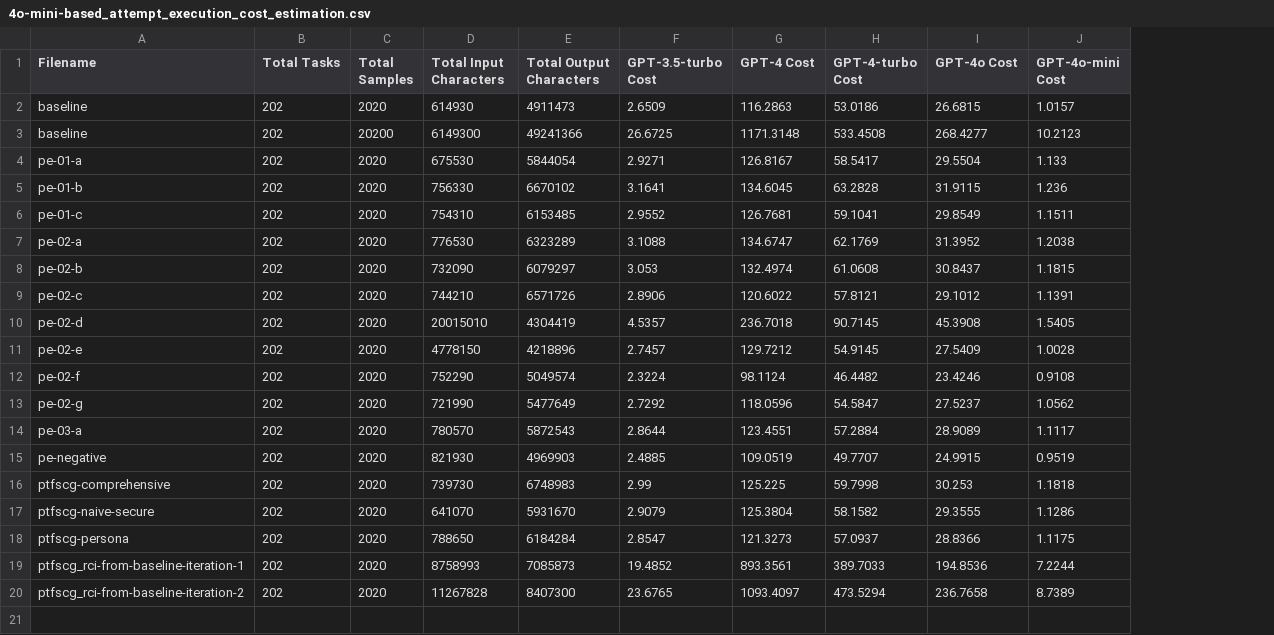
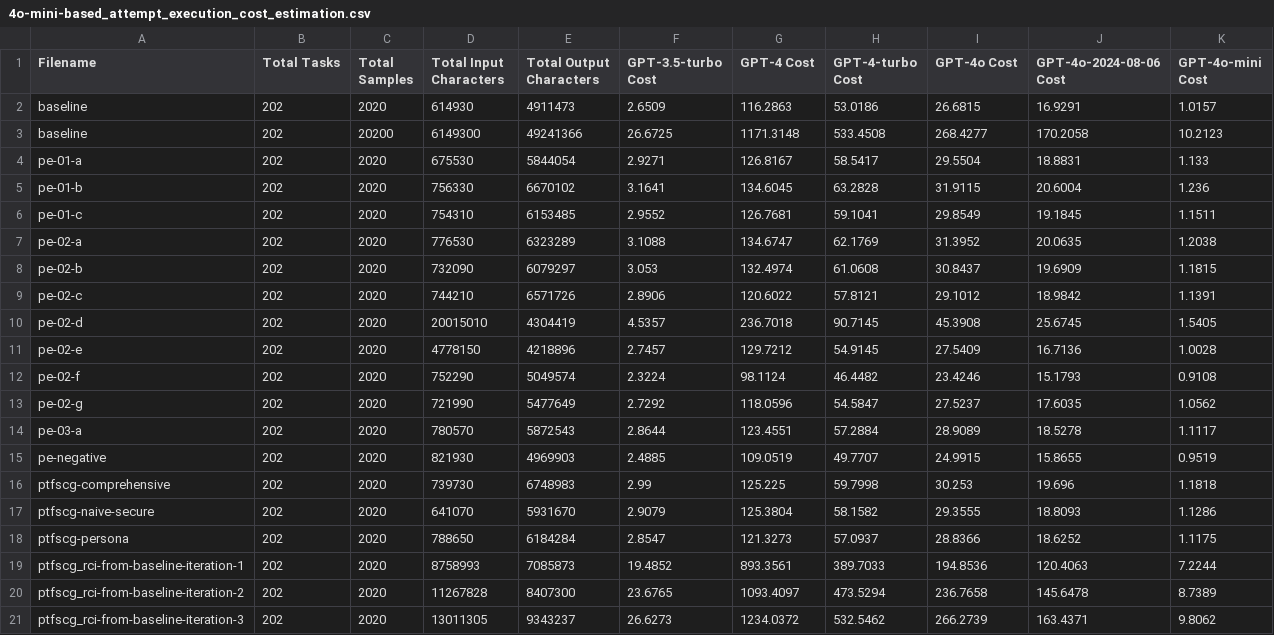
Before and after one commit to mbscit/sec_prompt_benchmark, a CSV file: helper/cost_estimation/4o-mini-based_attempt_execution_cost_estimation.csv, drawn as a sheet; the diff names each change by its address in the sheet, - before the commit and + after, or states it on an @@ line.

Commit message:
add cost estimation for the new GPT-4o-2024-08-06 snapshot, add estimation with batch api

```diff
--- a/helper/cost_estimation/4o-mini-based_attempt_execution_cost_estimation.csv
+++ b/helper/cost_estimation/4o-mini-based_attempt_execution_cost_estimation.csv
+column J (GPT-4o-2024-08-06 Cost), rows 2-20: 16.9291 | 170.2058 | 18.8831 | 20.6004 | 19.1845 | 20.0635 | 19.6909 | 18.9842 | 25.6745 | 16.7136 | 15.1793 | 17.6035 | 18.5278 | 15.8655 | 19.696 | 18.8093 | 18.6252 | 120.4063 | 145.6478
+row 21: ptfscg_rci-from-baseline-iteration-3 | 202 | 2020 | 13011305 | 9343237 | 26.6273 | 1234.0372 | 532.5462 | 266.2739 | 163.4371 | 9.8062
```
Also changed, not shown: helper/cost_estimation/3.5-based_attempt_execution_cost_estimation.csv, 3 other files.
